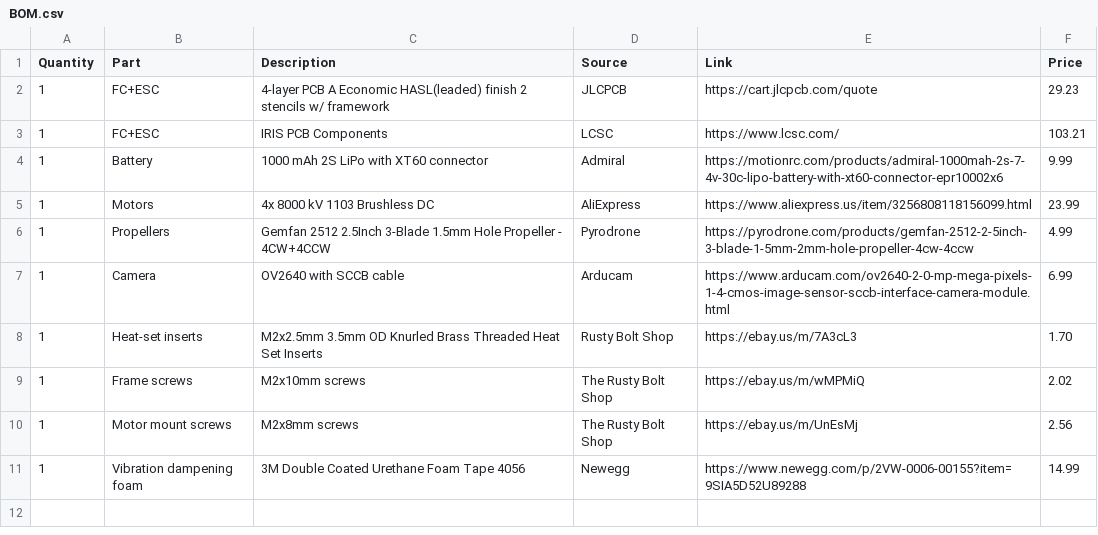
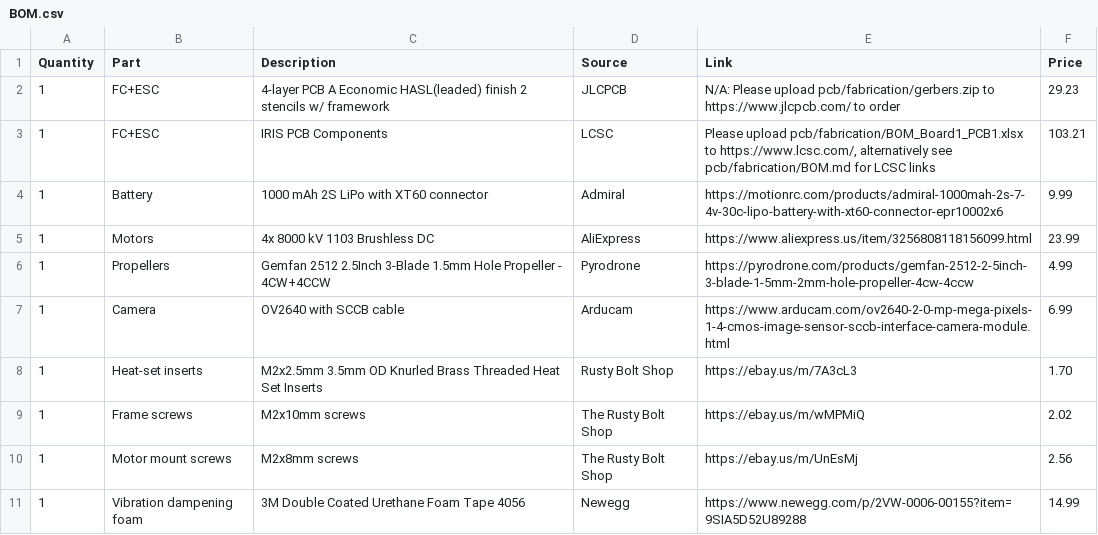
Before and after one commit to Eugene109/IRIS, a CSV file: BOM.csv, drawn as a sheet.

Commit message:
Bill of Materials link issues clarified

```diff
--- a/BOM.csv
+++ b/BOM.csv
@@ -1,4 +1,4 @@
 Quantity	Part	Description	Source	Link	Price
-1	FC+ESC	4-layer PCB A Economic HASL(leaded) finish 2 stencils w/ framework	JLCPCB	https://cart.jlcpcb.com/quote	29.23
-1	FC+ESC	IRIS PCB Components	LCSC	https://www.lcsc.com/	103.21
+1	FC+ESC	4-layer PCB A Economic HASL(leaded) finish 2 stencils w/ framework	JLCPCB	N/A: Please upload pcb/fabrication/gerbers.zip to https://www.jlcpcb.com/ to order	29.23
+1	FC+ESC	IRIS PCB Components	LCSC	Please upload pcb/fabrication/BOM_Board1_PCB1.xlsx to https://www.lcsc.com/, alternatively see pcb/fabrication/BOM.md for LCSC links	103.21
 1	Battery	1000 mAh 2S LiPo with XT60 connector	Admiral	https://motionrc.com/products/admiral-1000mah-2s-7-4v-30c-lipo-battery-with-xt60-connector-epr10002x6	9.99
```
Also changed, not shown: 1 other file.
